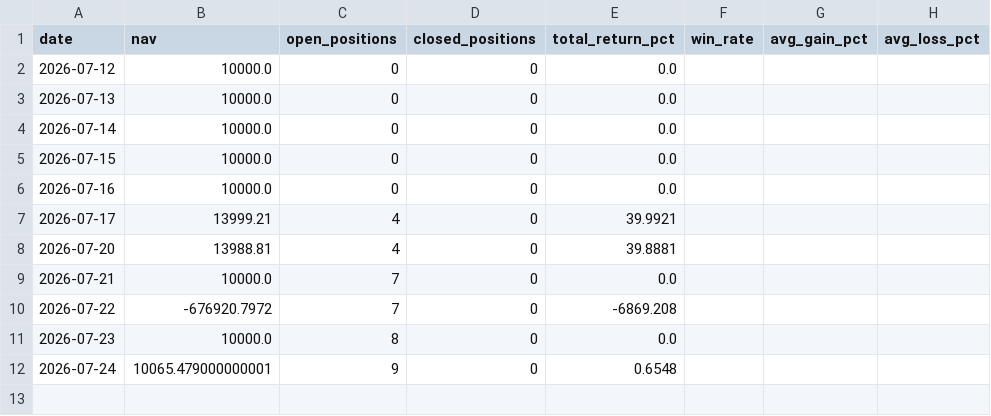
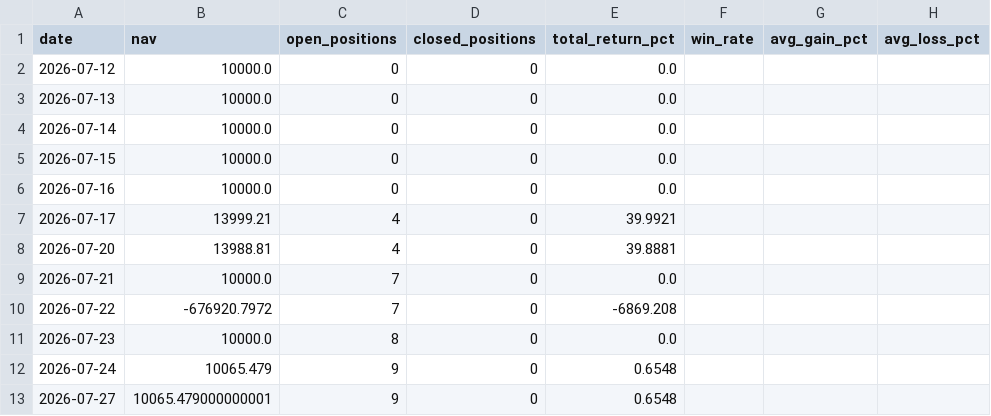
Before and after one commit to Chyde2010/merger_arb_test, a CSV file: data/performance.csv, drawn as a sheet.

```diff
--- a/data/performance.csv
+++ b/data/performance.csv
@@ -11,2 +11,3 @@ date,nav,open_positions,closed_positions,total_return_pct,win_rate,avg_gain_pct,
 2026-07-23,10000.0,8,0,0.0,,,
-2026-07-24,10065.479000000001,9,0,0.6548,,,
+2026-07-24,10065.479,9,0,0.6548,,,
+2026-07-27,10065.479000000001,9,0,0.6548,,,
```
Also changed, not shown: data/candidates.csv, 1 other file.
